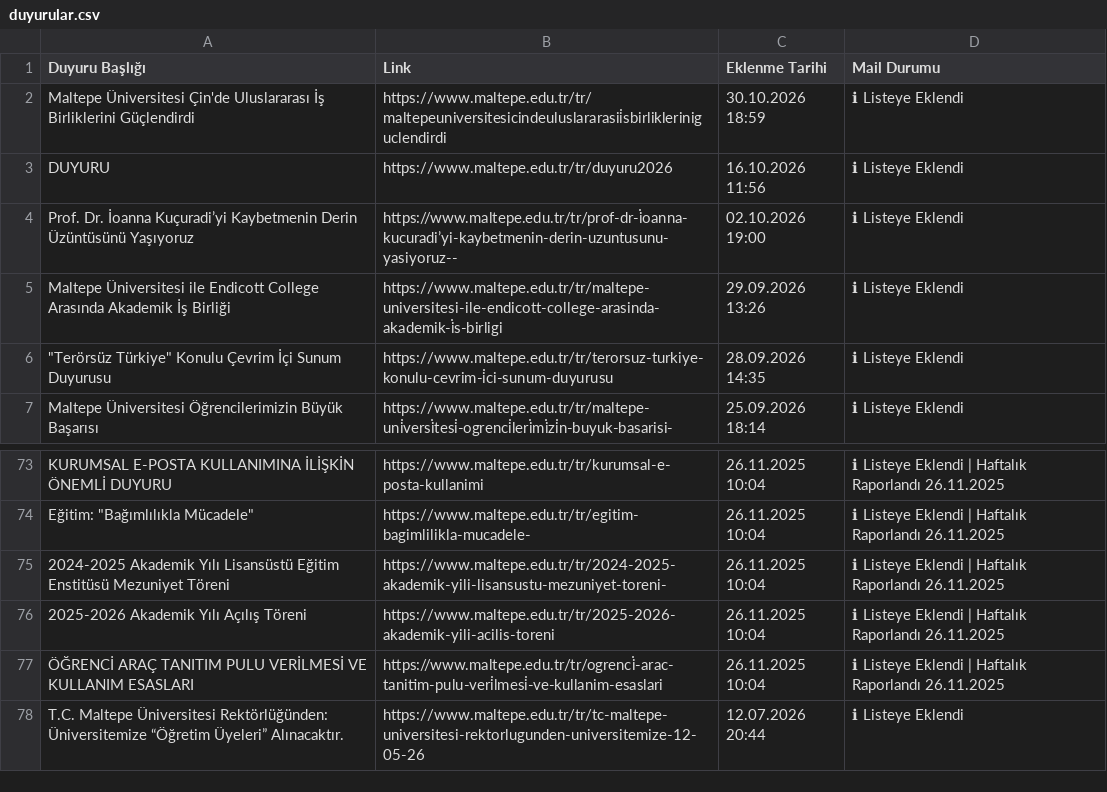
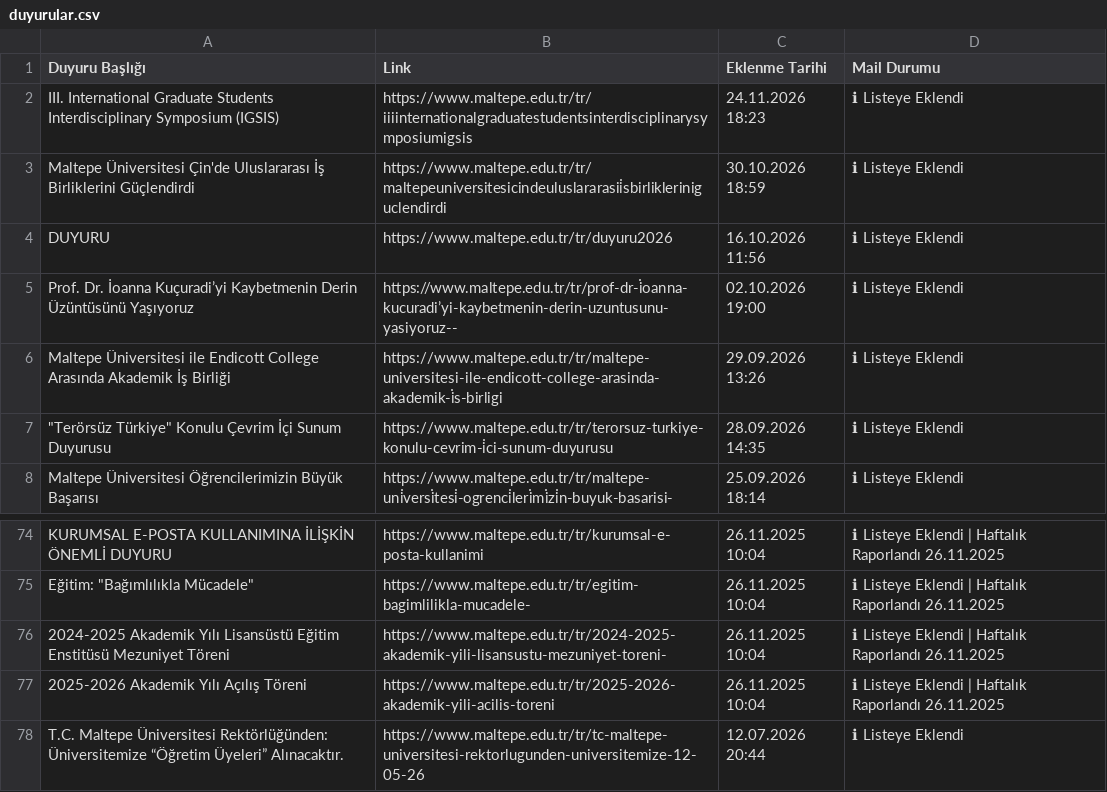
Before and after one commit to erdalyaslica/MAU-Duyuru, a CSV file: data/duyurular.csv, drawn as a sheet; only a part is shown, gaps mark what is left out; removed rows and columns are numbered as before the commit, all else as after; the diff names each change by its address in the sheet, - before the commit and + after, or states it on an @@ line.

```diff
--- a/data/duyurular.csv
+++ b/data/duyurular.csv
+row 2: III. International Graduate Students Interdisciplinary Symposium (IGSIS) | https://www.maltepe.edu.tr/tr/iiiinternationalgraduatestudentsinterdisciplinarysymposiumigsis | 24.11.2026 18:23 | ℹ Listeye Eklendi
-row 77: ÖĞRENCİ ARAÇ TANITIM PULU VERİLMESİ VE KULLANIM ESASLARI | https://www.maltepe.edu.tr/tr/ogrenci̇-arac-tanitim-pulu-veri̇lmesi̇-ve-kullanim-esaslari | 26.11.2025 10:04 | ℹ Listeye Eklendi | Haftalık Raporlandı 26.11.2025
```
